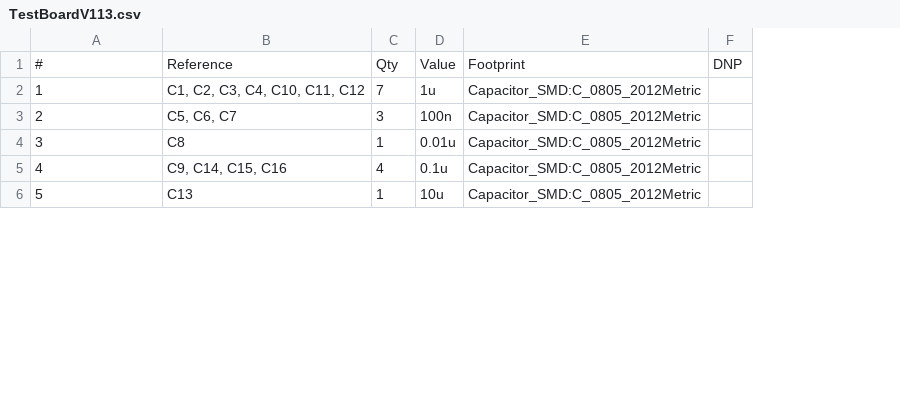
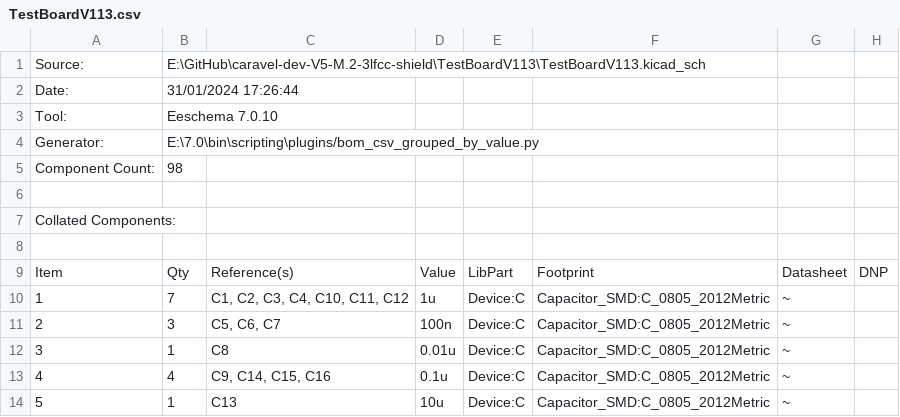
Before and after one commit to ItaloML/caravel-dev-V5-M.2-3lfcc-shield, a CSV file: TestBoardV113/TestBoardV113.csv, drawn as a sheet; only a part is shown; removed rows and columns are numbered as before the commit, all else as after; the diff covers the shown part only; the diff names each change by its address in the sheet, - before the commit and + after, or states it on an @@ line.

```diff
--- a/TestBoardV113/TestBoardV113.csv
+++ b/TestBoardV113/TestBoardV113.csv
-column B, rows 1-6: Reference | C1, C2, C3, C4, C10, C11, C12 | C5, C6, C7 | C8 | C9, C14, C15, C16 | C13
+column C, rows 9-14: Reference(s) | C1, C2, C3, C4, C10, C11, C12 | C5, C6, C7 | C8 | C9, C14, C15, C16 | C13
+column E, rows 9-14: LibPart | Device:C | Device:C | Device:C | Device:C | Device:C
+column G, rows 9-14: Datasheet | ~ | ~ | ~ | ~ | ~
+row 1: Source: | E:\GitHub\caravel-dev-V5-M.2-3lfcc-shield\TestBoardV113\TestBoardV113.kicad_sch
+row 2: Date: | 31/01/2024 17:26:44
+row 3: Tool: | Eeschema 7.0.10
+row 4: Generator: | E:\7.0\bin\scripting\plugins/bom_csv_grouped_by_value.py
+row 5: Component Count: | 98
+row 6: (empty)
+row 7: Collated Components:
+row 8: (empty)
-A9: #
+A9: Item
```
Also changed, not shown: 8 removed rows and 59 edited cells elsewhere in this file, 10 other files.
